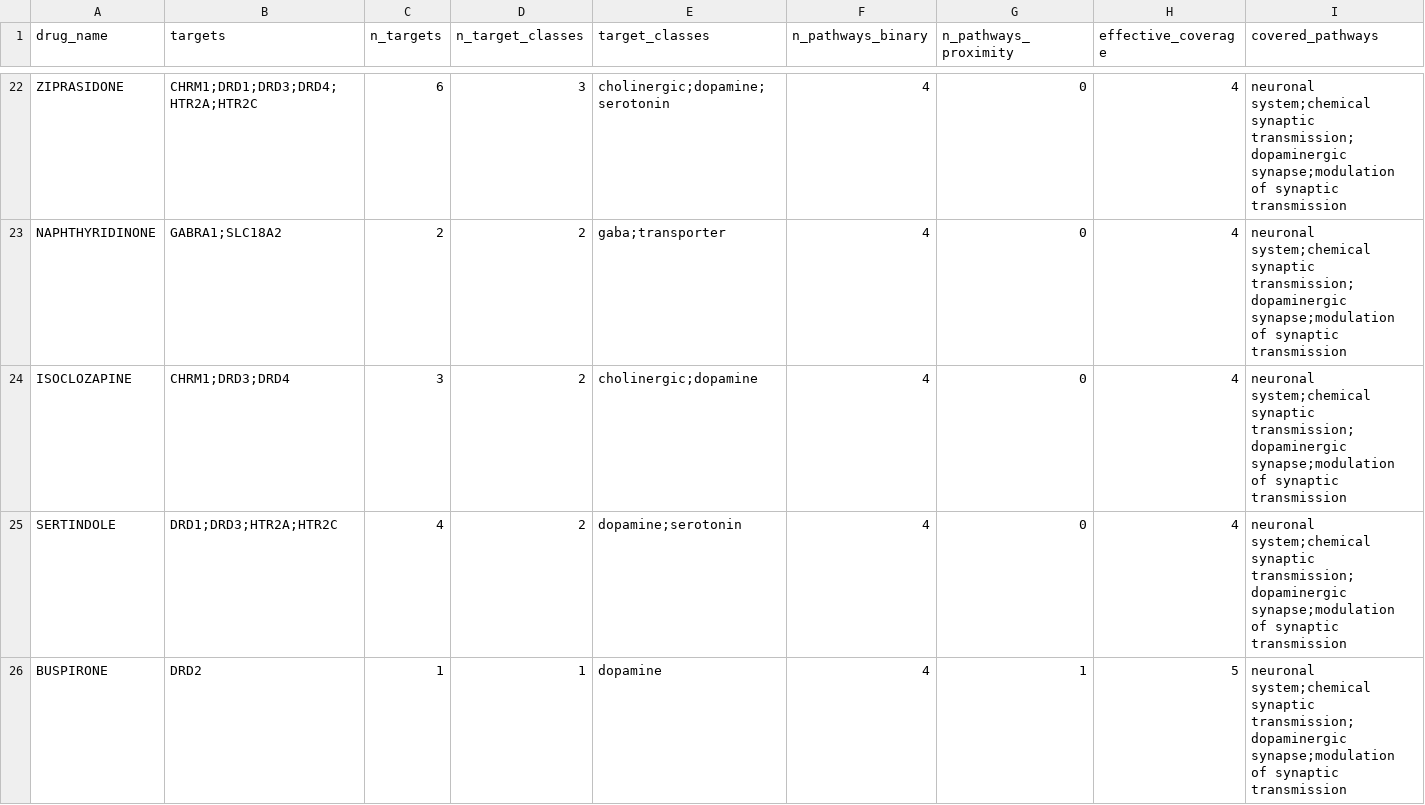
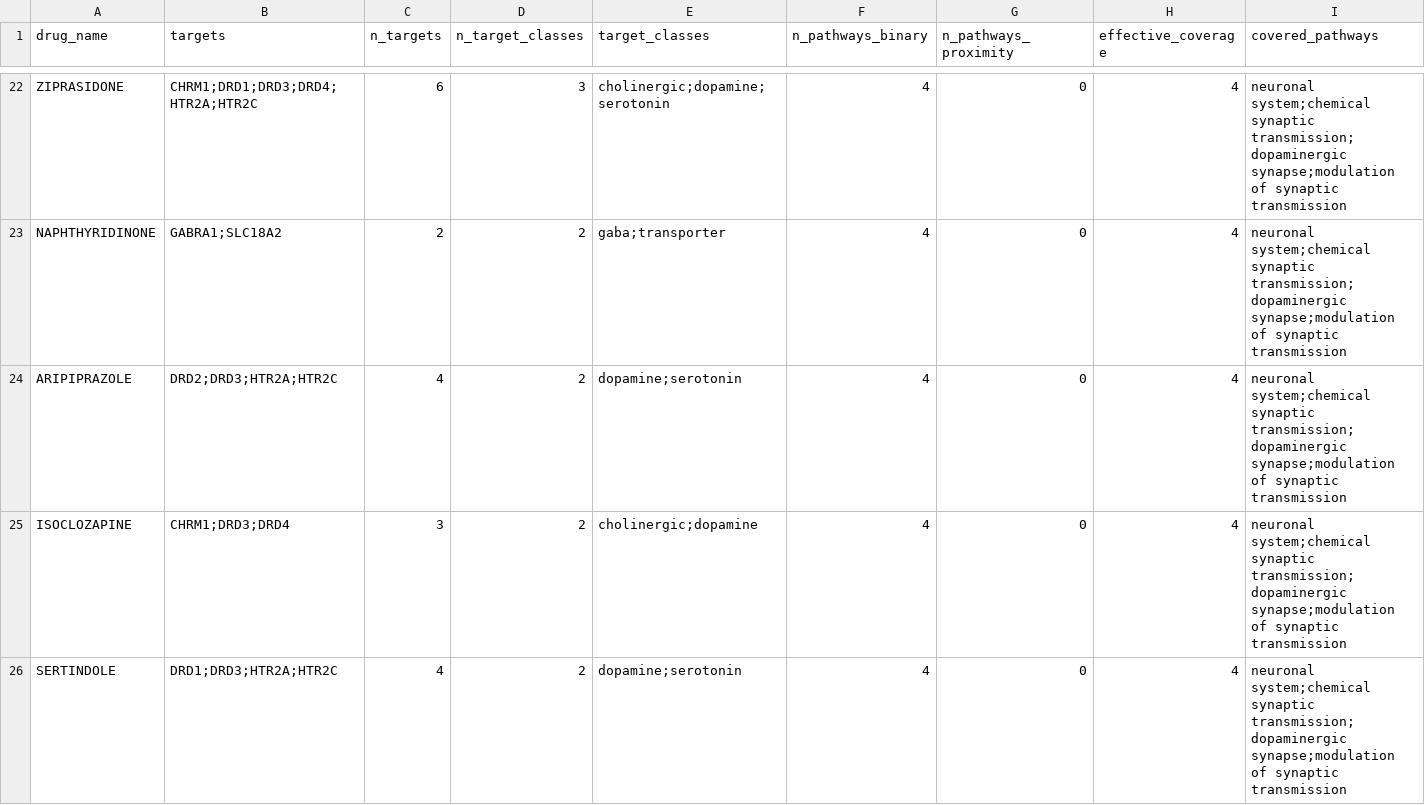
Before and after one commit to Agentomics/BioAgentics, a CSV file: output/tourettes/ts-convergent-polypharmacology/polypharmacology_agents.csv, drawn as a sheet; only a part is shown, gaps mark what is left out; the shorter side is filled out with more unchanged rows; rows hold the shown columns only; the diff covers the shown part only; the diff names each change by its address in the sheet, - before the commit and + after, or states it on an @@ line.

```diff
--- a/output/tourettes/ts-convergent-polypharmacology/polypharmacology_agents.csv
+++ b/output/tourettes/ts-convergent-polypharmacology/polypharmacology_agents.csv
+row 24: ARIPIPRAZOLE | DRD2;DRD3;HTR2A;HTR2C | 4 | 2 | dopamine;serotonin | 4 | 0 | 4 | neuronal system;chemical synaptic transmission;dopaminergic synapse;modulation of synaptic transmission
```
Also changed, not shown: 2 added rows elsewhere in this file, output/tourettes/ts-convergent-polypharmacology/clinical_validation.csv, output/tourettes/ts-convergent-polypharmacology/coverage_optimal_pairs.csv, 15 other files.
